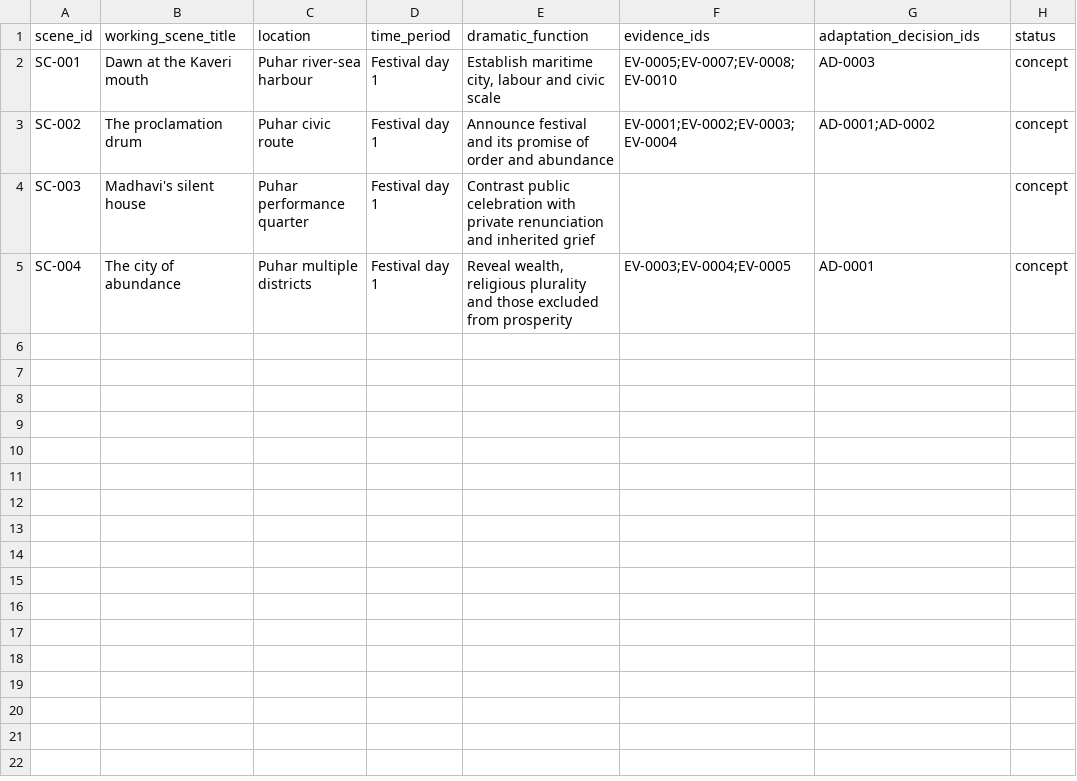
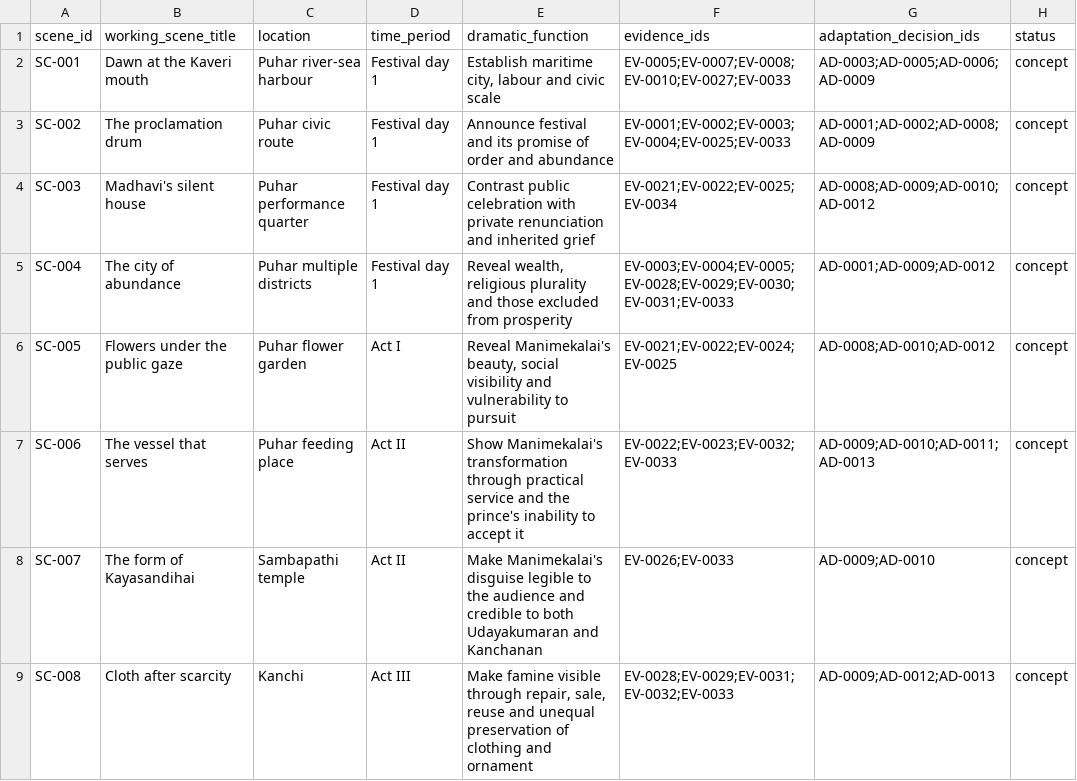
Before and after one commit to pugazg/manimekalai-cinematic-adaptation, a CSV file: docs/07-screenplay-evidence-matrix/screenplay_evidence_matrix.csv, drawn as a sheet.

Commit message:
Link costume evidence to screenplay scenes

```diff
--- a/docs/07-screenplay-evidence-matrix/screenplay_evidence_matrix.csv
+++ b/docs/07-screenplay-evidence-matrix/screenplay_evidence_matrix.csv
@@ -1,5 +1,9 @@
 scene_id,working_scene_title,location,time_period,dramatic_function,evidence_ids,adaptation_decision_ids,status
-SC-001,Dawn at the Kaveri mouth,Puhar river-sea harbour,Festival day 1,"Establish maritime city, labour and civic scale","EV-0005;EV-0007;EV-0008;EV-0010","AD-0003",concept
-SC-002,The proclamation drum,Puhar civic route,Festival day 1,"Announce festival and its promise of order and abundance","EV-0001;EV-0002;EV-0003;EV-0004","AD-0001;AD-0002",concept
-SC-003,Madhavi's silent house,Puhar performance quarter,Festival day 1,"Contrast public celebration with private renunciation and inherited grief","","",concept
-SC-004,The city of abundance,Puhar multiple districts,Festival day 1,"Reveal wealth, religious plurality and those excluded from prosperity","EV-0003;EV-0004;EV-0005","AD-0001",concept
+SC-001,Dawn at the Kaveri mouth,Puhar river-sea harbour,Festival day 1,"Establish maritime city, labour and civic scale","EV-0005;EV-0007;EV-0008;EV-0010;EV-0027;EV-0033","AD-0003;AD-0005;AD-0006;AD-0009",concept
+SC-002,The proclamation drum,Puhar civic route,Festival day 1,"Announce festival and its promise of order and abundance","EV-0001;EV-0002;EV-0003;EV-0004;EV-0025;EV-0033","AD-0001;AD-0002;AD-0008;AD-0009",concept
+SC-003,Madhavi's silent house,Puhar performance quarter,Festival day 1,"Contrast public celebration with private renunciation and inherited grief","EV-0021;EV-0022;EV-0025;EV-0034","AD-0008;AD-0009;AD-0010;AD-0012",concept
+SC-004,The city of abundance,Puhar multiple districts,Festival day 1,"Reveal wealth, religious plurality and those excluded from prosperity","EV-0003;EV-0004;EV-0005;EV-0028;EV-0029;EV-0030;EV-0031;EV-0033","AD-0001;AD-0009;AD-0012",concept
+SC-005,Flowers under the public gaze,Puhar flower garden,Act I,"Reveal Manimekalai's beauty, social visibility and vulnerability to pursuit","EV-0021;EV-0022;EV-0024;EV-0025","AD-0008;AD-0010;AD-0012",concept
+SC-006,The vessel that serves,Puhar feeding place,Act II,"Show Manimekalai's transformation through practical service and the prince's inability to accept it","EV-0022;EV-0023;EV-0032;EV-0033","AD-0009;AD-0010;AD-0011;AD-0013",concept
+SC-007,The form of Kayasandihai,Sambapathi temple,Act II,"Make Manimekalai's disguise legible to the audience and credible to both Udayakumaran and Kanchanan","EV-0026;EV-0033","AD-0009;AD-0010",concept
+SC-008,Cloth after scarcity,Kanchi,Act III,"Make famine visible through repair, sale, reuse and unequal preservation of clothing and ornament","EV-0028;EV-0029;EV-0031;EV-0032;EV-0033","AD-0009;AD-0012;AD-0013",concept
```
